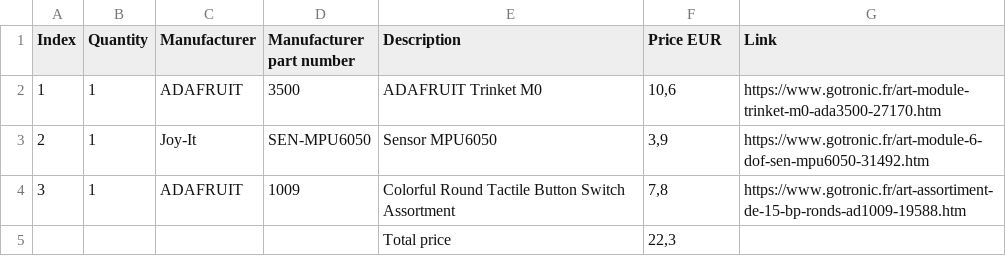
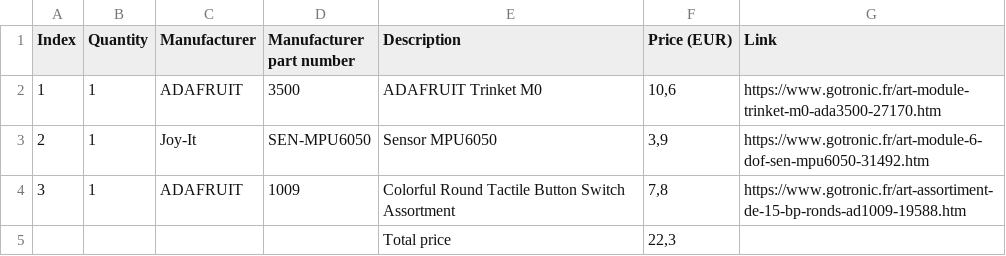
Before and after one commit to mak2Ergo/Joytojoy, a CSV file: COMPONENTS/BOM.csv, drawn as a sheet.

Commit message:
Update BOM.csv

```diff
--- a/COMPONENTS/BOM.csv
+++ b/COMPONENTS/BOM.csv
@@ -1,2 +1,2 @@
-Index,Quantity,Manufacturer,Manufacturer part number,Description,Price EUR,Link
+Index,Quantity,Manufacturer,Manufacturer part number,Description,Price (EUR),Link
 1,1,ADAFRUIT,3500,ADAFRUIT Trinket M0,"10,6",https://www.gotronic.fr/art-module-trinket-m0-ada3500-27170.htm
```
